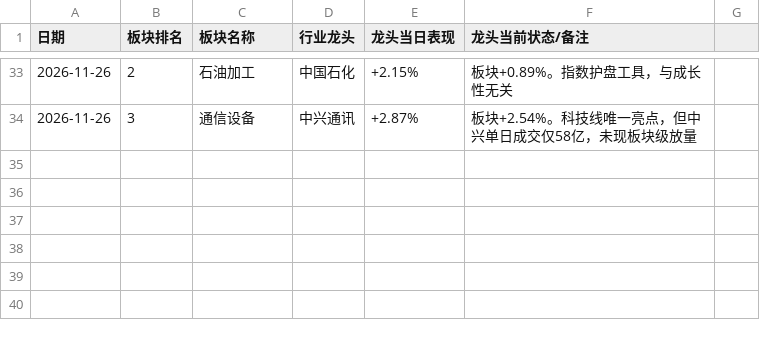
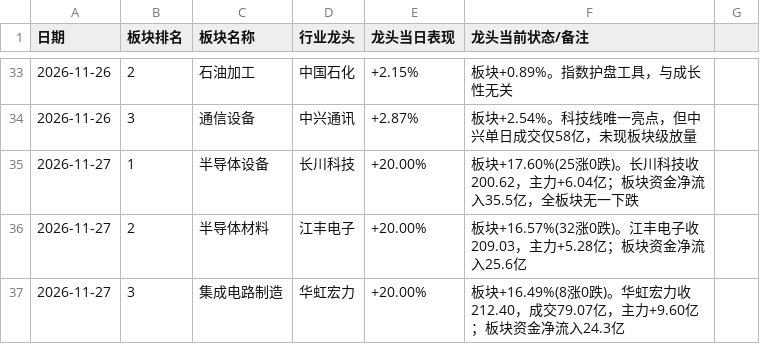
Before and after one commit to pangdiaodengdeng/trading-dengdeng, a CSV file: 每日板块龙头追踪.csv, drawn as a sheet; only a part is shown, gaps mark what is left out.

```diff
--- a/每日板块龙头追踪.csv
+++ b/每日板块龙头追踪.csv
@@ -34 +34,4 @@
 2026-11-26,3,通信设备,中兴通讯,+2.87%,板块+2.54%。科技线唯一亮点，但中兴单日成交仅58亿，未现板块级放量
+2026-11-27,1,半导体设备,长川科技,+20.00%,板块+17.60%(25涨0跌)。长川科技收200.62，主力+6.04亿；板块资金净流入35.5亿，全板块无一下跌
+2026-11-27,2,半导体材料,江丰电子,+20.00%,板块+16.57%(32涨0跌)。江丰电子收209.03，主力+5.28亿；板块资金净流入25.6亿
+2026-11-27,3,集成电路制造,华虹宏力,+20.00%,板块+16.49%(8涨0跌)。华虹宏力收212.40，成交79.07亿，主力+9.60亿；板块资金净流入24.3亿
```
Also changed, not shown: 交易流水库.csv, 大盘日志.csv, 2 other files.
